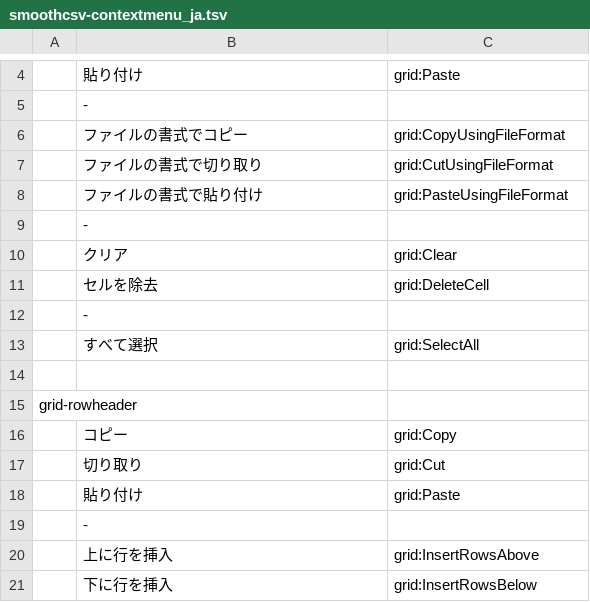
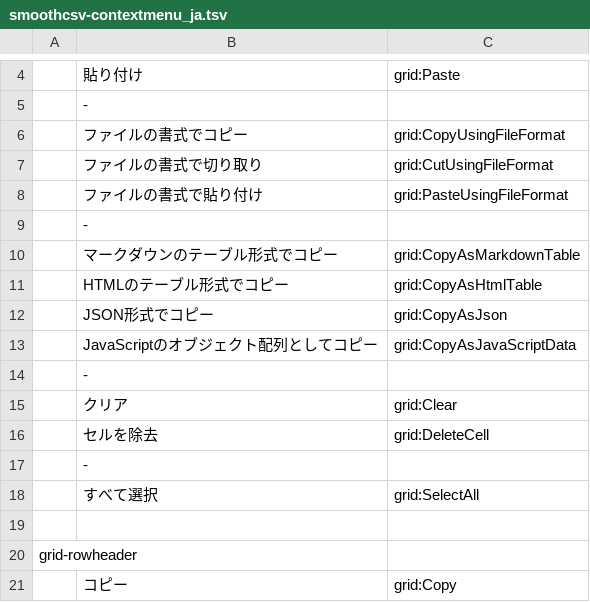
Before and after one commit to kohii/smoothcsv, a TSV file: smoothcsv-app-modules/smoothcsv-core/src/main/resources/smoothcsv-core/smoothcsv-contextmenu_ja.tsv, drawn as a sheet; only a part is shown, gaps mark what is left out; the shorter side is filled out with more unchanged rows; the diff names each change by its address in the sheet, - before the commit and + after, or states it on an @@ line.

Commit message:
Add CopyAsJavaScriptData command

```diff
--- a/smoothcsv-app-modules/smoothcsv-core/src/main/resources/smoothcsv-core/smoothcsv-contextmenu_ja.tsv
+++ b/smoothcsv-app-modules/smoothcsv-core/src/main/resources/smoothcsv-core/smoothcsv-contextmenu_ja.tsv
+row 10:  | マークダウンのテーブル形式でコピー | grid:CopyAsMarkdownTable
+row 11:  | HTMLのテーブル形式でコピー | grid:CopyAsHtmlTable
+row 12:  | JSON形式でコピー | grid:CopyAsJson
+row 13:  | JavaScriptのオブジェクト配列としてコピー | grid:CopyAsJavaScriptData
+row 14:  | -
```
Also changed, not shown: smoothcsv-app-modules/smoothcsv-core/src/main/resources/smoothcsv-core/smoothcsv-command.tsv, smoothcsv-app-modules/smoothcsv-core/src/main/resources/smoothcsv-core/smoothcsv-contextmenu.tsv, 3 other files.
